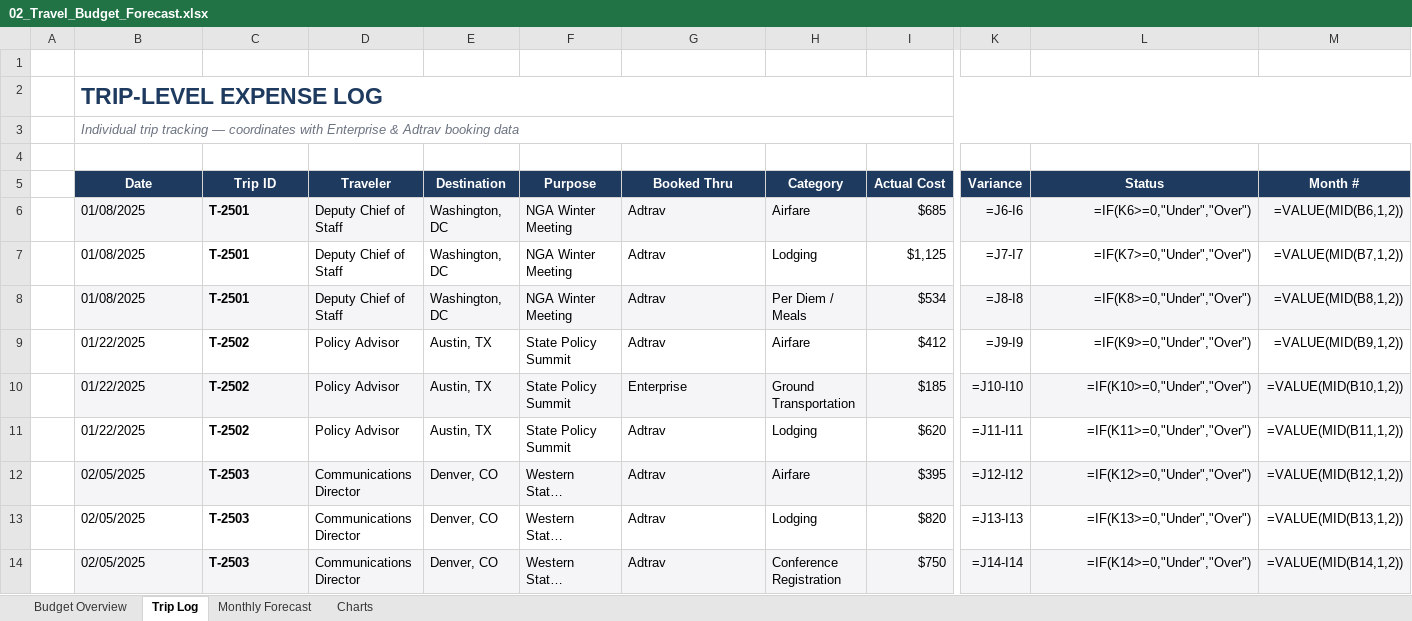
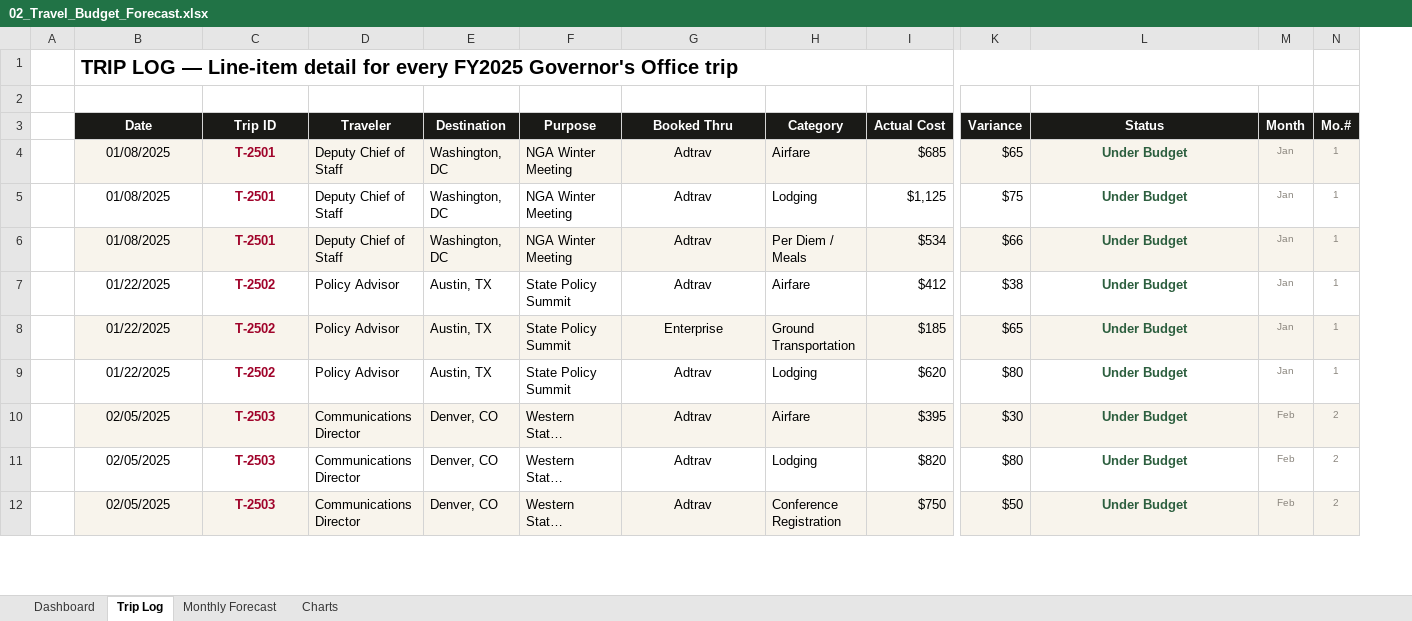
Before and after one commit to tpmccoy2020-boop/tpmccoy2020-boop.github.io, an Excel workbook: 02_Travel_Budget_Forecast.xlsx, sheet Trip Log, drawn as a sheet; only a part is shown, gaps mark what is left out; long unchanged cells end in …; values as stored, in another font and other column widths than the file's, no borders; formulas without a stored value are shown as written; conditional formats not drawn; removed rows and columns are numbered as before the commit, all else as after; rows hold the shown columns only; the diff covers the shown part only; the diff names each change by its address in the sheet, - before the commit and + after, or states it on an @@ line.

```diff
--- a/02_Travel_Budget_Forecast.xlsx (sheet Trip Log)
+++ b/02_Travel_Budget_Forecast.xlsx (sheet Trip Log)
-sheet tab: Budget Overview
+sheet tab: Dashboard
-column M (Month #), rows 6-14: =VALUE(MID(B6,1,2)) | =VALUE(MID(B7,1,2)) | =VALUE(MID(B8,1,2)) | =VALUE(MID(B9,1,2)) | =VALUE(MID(B10,1,2)) | =VALUE(MID(B11,1,2)) | =VALUE(MID(B12,1,2)) | =VALUE(MID(B13,1,2)) | =VALUE(MID(B14,1,2))
+column M (Month), rows 4-12: Jan | Jan | Jan | Jan | Jan | Jan | Feb | Feb | Feb
+column N (Mo.#), rows 4-12: 1 | 1 | 1 | 1 | 1 | 1 | 2 | 2 | 2
-row 1: (empty)
-B1 (Date): TRIP-LEVEL EXPENSE LOG
+B1 (Date): TRIP LOG — Line-item detail for every FY2025 Governor's Office trip
-B1 text colour: #1E3A5F
+B1 text colour: black, text size: smaller
-row 3:  | Individual trip tracking — coordinates with Enterprise & Adtrav booking data
-B3:L3 fill: #1E3A5F
+B3:L3 fill: #1A1A17
-B4:C12 alignment: left
+B4:C12 alignment: center
-C4:C12 text colour: black
+C4:C12 text colour: #A0032A
-G4:G12 alignment: left
+G4:G12 alignment: center
-K4 (Variance): =J6-I6
+K4 (Variance): $65
-L4 (Status): =IF(K6>=0,"Under","Over")
+L4 (Status): Under Budget
@@ L4:L12 bold: off → on, text colour: black → #2D5F3F, alignment: right → center @@
-K5 (Variance): =J7-I7
+K5 (Variance): $75
-L5 (Status): =IF(K7>=0,"Under","Over")
+L5 (Status): Under Budget
-K6 (Variance): =J8-I8
+K6 (Variance): $66
-L6 (Status): =IF(K8>=0,"Under","Over")
+L6 (Status): Under Budget
-K7 (Variance): =J9-I9
+K7 (Variance): $38
-L7 (Status): =IF(K9>=0,"Under","Over")
+L7 (Status): Under Budget
-K8 (Variance): =J10-I10
+K8 (Variance): $65
-L8 (Status): =IF(K10>=0,"Under","Over")
+L8 (Status): Under Budget
-K9 (Variance): =J11-I11
+K9 (Variance): $80
-L9 (Status): =IF(K11>=0,"Under","Over")
+L9 (Status): Under Budget
-K10 (Variance): =J12-I12
+K10 (Variance): $30
-L10 (Status): =IF(K12>=0,"Under","Over")
+L10 (Status): Under Budget
-K11 (Variance): =J13-I13
+K11 (Variance): $80
-L11 (Status): =IF(K13>=0,"Under","Over")
+L11 (Status): Under Budget
-K12 (Variance): =J14-I14
+K12 (Variance): $50
-L12 (Status): =IF(K14>=0,"Under","Over")
+L12 (Status): Under Budget
```
Also changed, not shown: 4 added rows, 98 edited cells and cell formats elsewhere in this sheet, sheet Monthly Forecast, sheet Dashboard, sheet Charts, formulas that keep their value, charts or pictures, 01_Fund_Management_Dashboard.xlsx.
